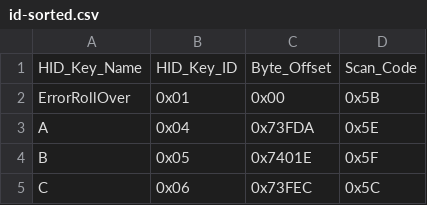
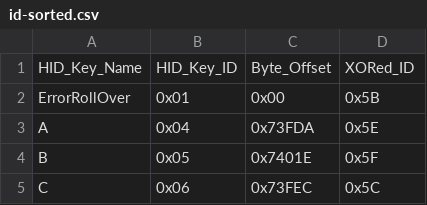
Before and after one commit to haborite/ku1255-firmware-modifier, a CSV file: data/id-sorted.csv, drawn as a sheet; only a part is shown.

Commit message:
Change term scancode to XORed id

```diff
--- a/data/id-sorted.csv
+++ b/data/id-sorted.csv
@@ -1,2 +1,2 @@
-HID_Key_Name,HID_Key_ID,Byte_Offset,Scan_Code
+HID_Key_Name,HID_Key_ID,Byte_Offset,XORed_ID
 ErrorRollOver,0x01,0x00,0x5B
```
Also changed, not shown: data/keymaps2.csv, data/offset-sorted.csv, 1 other file.
